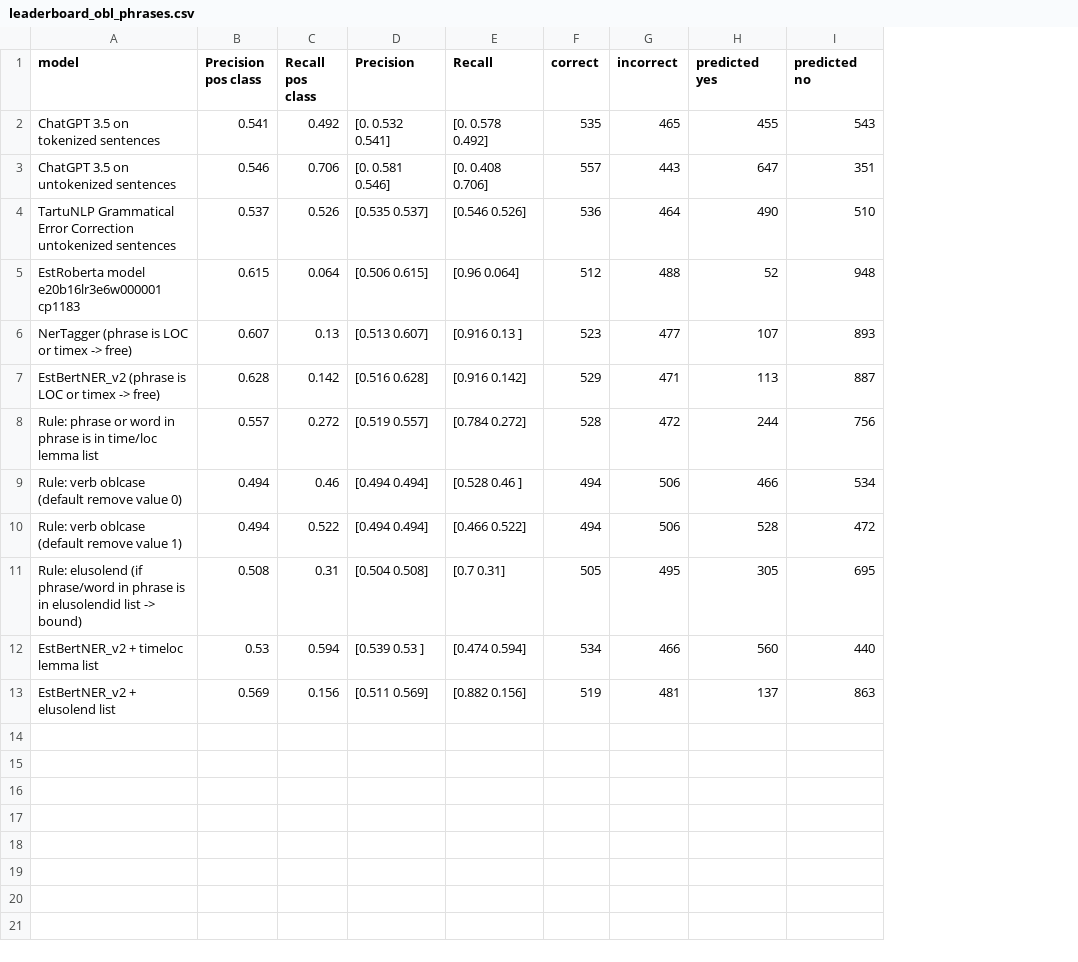
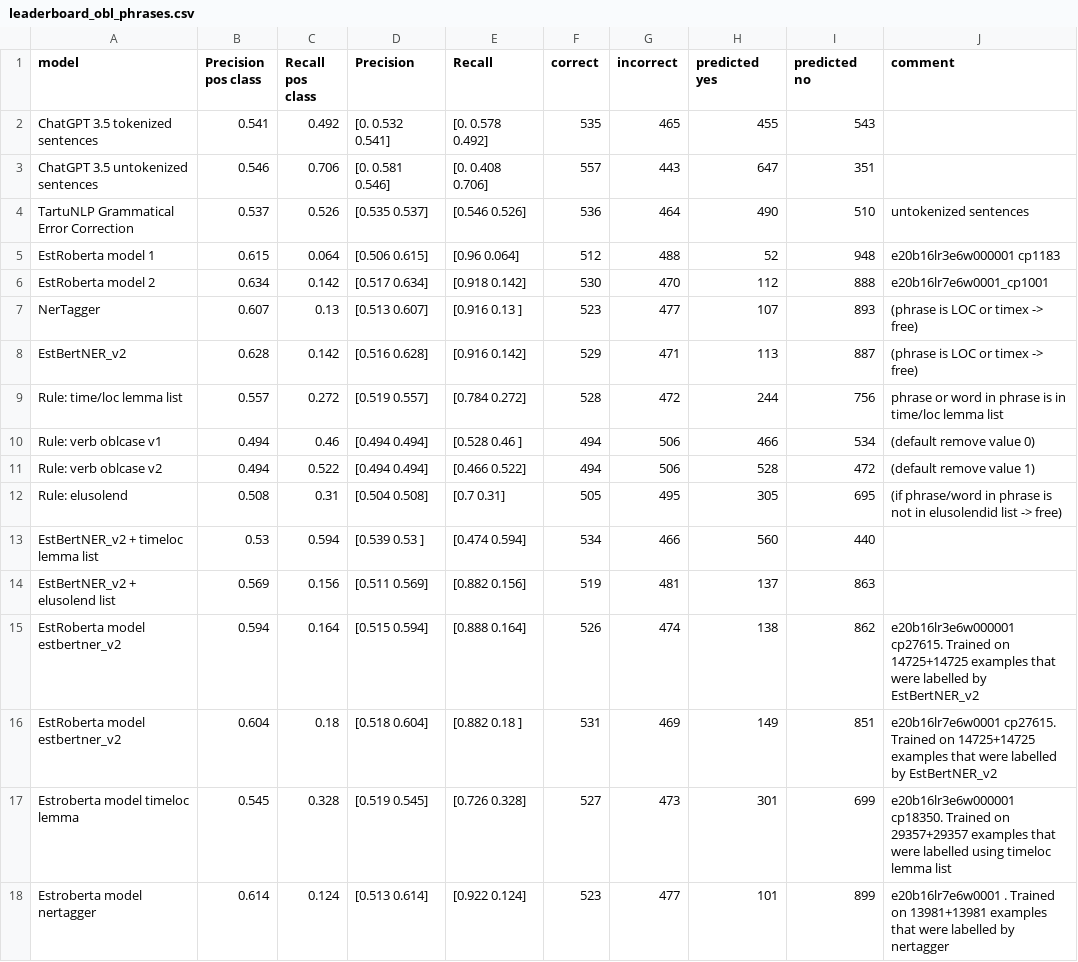
Before and after one commit to estnltk/estnltk-model-data, a CSV file: phrase_removal/benchmarks/leaderboard_obl_phrases.csv, drawn as a sheet; addresses are those after the commit; the diff names each change by its address in the sheet, - before the commit and + after, or states it on an @@ line.

Commit message:
phrase removal obl benchmark update

```diff
--- a/phrase_removal/benchmarks/leaderboard_obl_phrases.csv
+++ b/phrase_removal/benchmarks/leaderboard_obl_phrases.csv
+column J (comment), rows 4-5: untokenized sentences | e20b16lr3e6w000001 cp1183; rows 7-12: (phrase is LOC or timex -> free) | (phrase is LOC or timex -> free) | phrase or word in phrase is in time/loc lemma list | (default remove value 0) | (default remove value 1) | (if phrase/word in phrase is not in elusolendid list -> free)
-A2 (model): ChatGPT 3.5 on tokenized sentences
+A2 (model): ChatGPT 3.5 tokenized sentences
-A3 (model): ChatGPT 3.5 on untokenized sentences
+A3 (model): ChatGPT 3.5 untokenized sentences
-A4 (model): …Error Correction untokenized sentences
+A4 (model): …Error Correction
-A5 (model): EstRoberta model e20b16lr3e6w000001 cp1183
+A5 (model): EstRoberta model 1
+row 6: EstRoberta model 2 | 0.634 | 0.142 | [0.517 0.634] | [0.918 0.142] | 530 | 470 | 112 | 888 | e20b16lr7e6w0001_cp1001
-A7 (model): NerTagger (phrase is LOC or timex -> free)
+A7 (model): NerTagger
-A8 (model): EstBertNER_v2 (phrase is LOC or timex -> free)
+A8 (model): EstBertNER_v2
-A9 (model): Rule: phrase or word in phrase is in time/loc lemma list
+A9 (model): Rule: time/loc lemma list
-A10 (model): Rule: verb oblcase (default remove value 0)
+A10 (model): Rule: verb oblcase v1
-A11 (model): Rule: verb oblcase (default remove value 1)
+A11 (model): Rule: verb oblcase v2
-A12 (model): Rule: elusolend (if phrase/word in phrase is in elusolendid list -> bound)
+A12 (model): Rule: elusolend
+row 15: EstRoberta model estbertner_v2 | 0.594 | 0.164 | [0.515 0.594] | [0.888 0.164] | 526 | 474 | 138 | 862 | e20b16lr3e6w000001 cp27615. Trained on 14725+14725 examples that were labelled by EstBertNER_v2
+row 16: EstRoberta model estbertner_v2 | 0.604 | 0.18 | [0.518 0.604] | [0.882 0.18 ] | 531 | 469 | 149 | 851 | e20b16lr7e6w0001 cp27615. Trained on 14725+14725 examples that were labelled by EstBertNER_v2
+row 17: Estroberta model timeloc lemma | 0.545 | 0.328 | [0.519 0.545] | [0.726 0.328] | 527 | 473 | 301 | 699 | e20b16lr3e6w000001 cp18350. Trained on 29357+29357 examples that were labelled using timeloc lemma list
+row 18: Estroberta model nertagger | 0.614 | 0.124 | [0.513 0.614] | [0.922 0.124] | 523 | 477 | 101 | 899 | e20b16lr7e6w0001 . Trained on 13981+13981 examples that were labelled by nertagger
```
Also changed, not shown: 1 other file.
